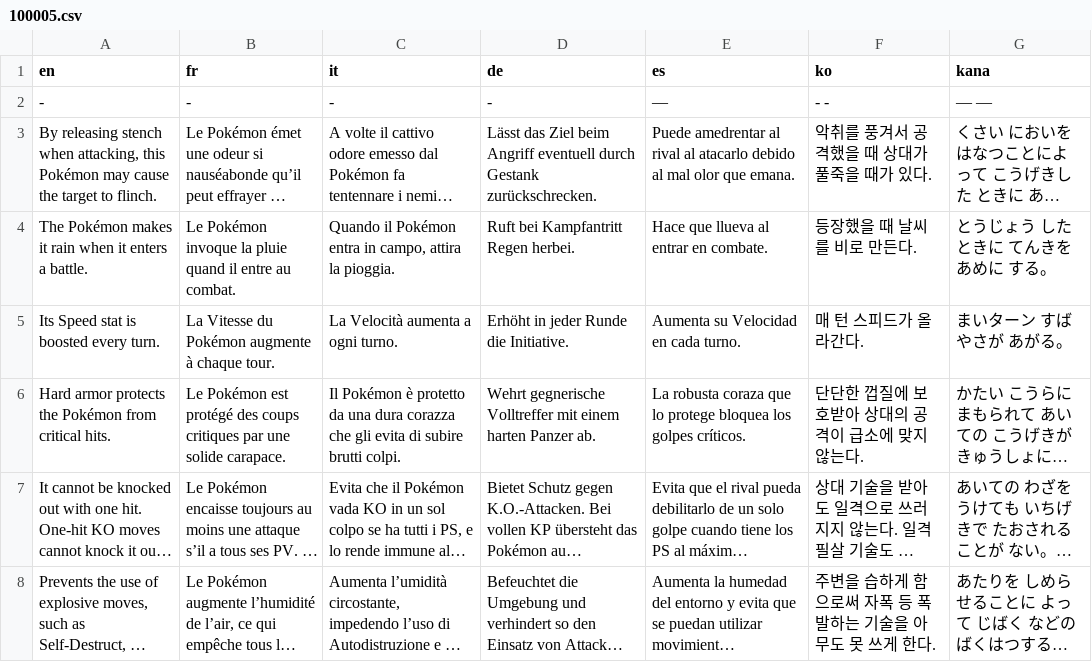
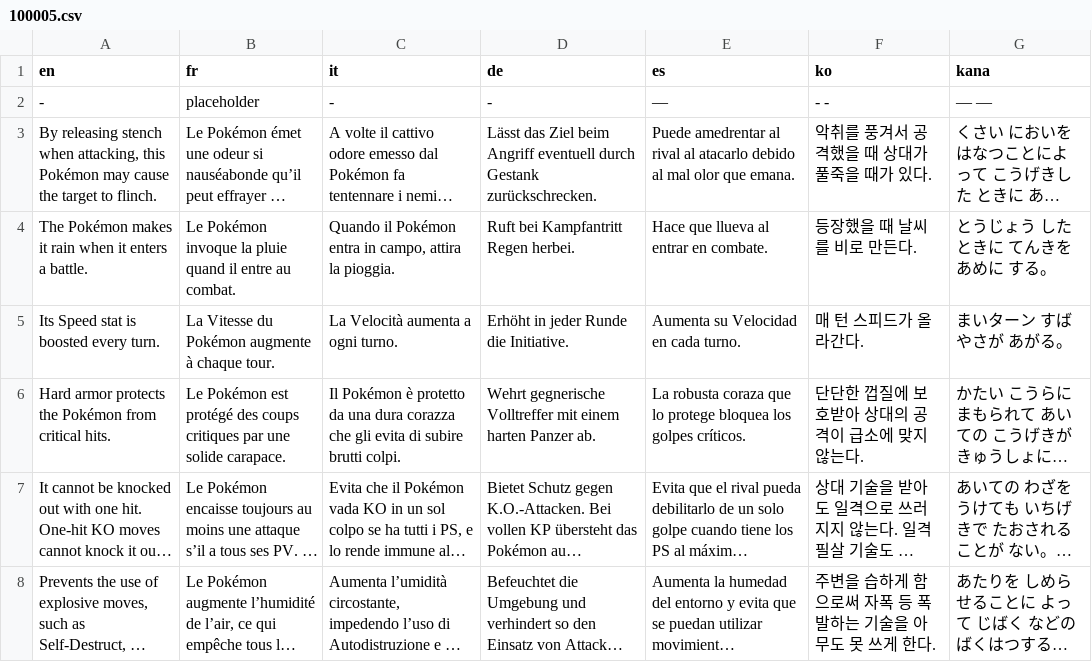
Before and after one commit to L-Antre-des-Loutres/Pokemon-RLM, a CSV file: Data/Text/Dialogs/100005.csv, drawn as a sheet; only a part is shown; long unchanged cells end in …; the diff names each change by its address in the sheet, - before the commit and + after, or states it on an @@ line.

```diff
--- a/Data/Text/Dialogs/100005.csv
+++ b/Data/Text/Dialogs/100005.csv
-B2 (fr): -
+B2 (fr): placeholder
```
Also changed, not shown: Data/Text/Dialogs/100004.csv, Data/Text/Dialogs/100067.csv, 34 other files.
